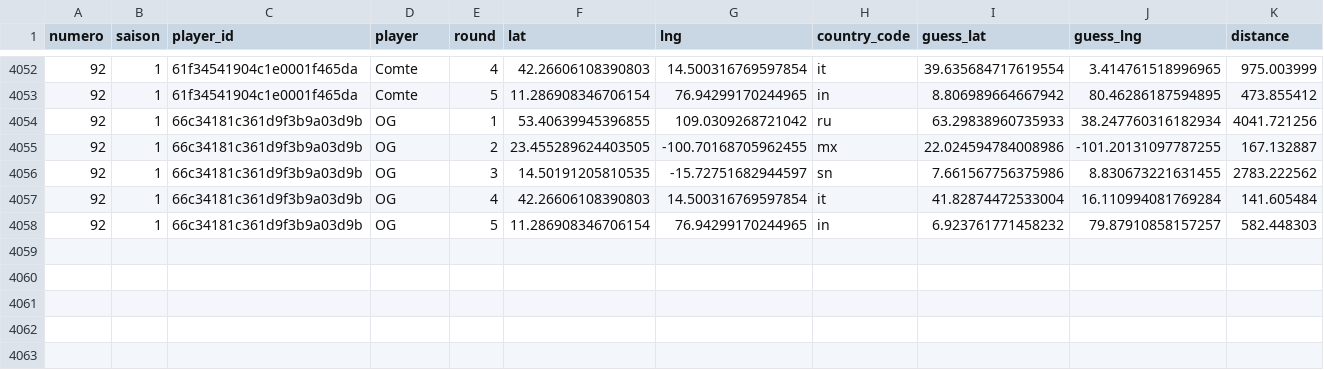
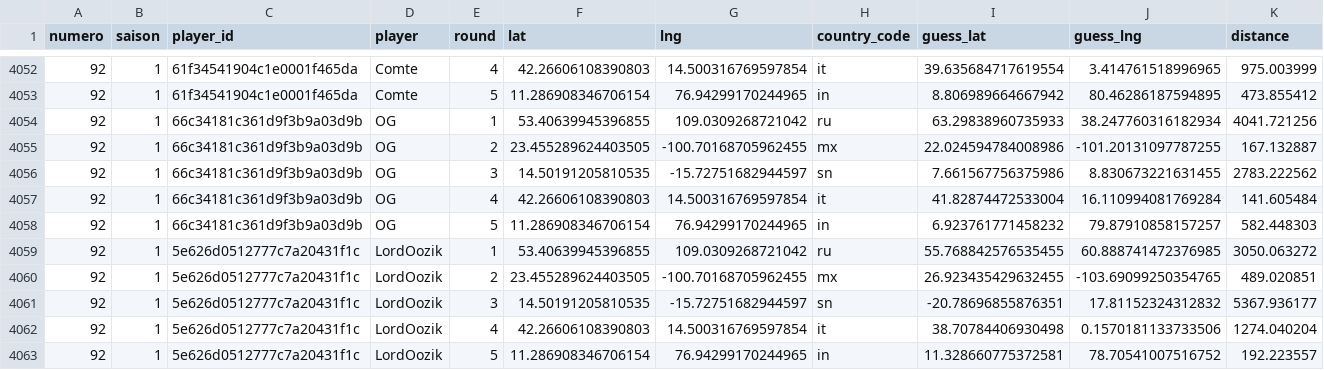
Before and after one commit to ComteUnderscoreL/geostats, a TSV file: data/rounds.tsv, drawn as a sheet; only a part is shown, gaps mark what is left out.

```diff
--- a/data/rounds.tsv
+++ b/data/rounds.tsv
@@ -4058 +4058,6 @@ numero	saison	player_id	player	round	lat	lng	country_code	guess_lat	guess_lng	di
 92	1	66c34181c361d9f3b9a03d9b	OG	5	11.286908346706154	76.94299170244965	in	6.923761771458232	79.87910858157257	582.448303
+92	1	5e626d0512777c7a20431f1c	LordOozik	1	53.40639945396855	109.0309268721042	ru	55.768842576535455	60.888741472376985	3050.063272
+92	1	5e626d0512777c7a20431f1c	LordOozik	2	23.455289624403505	-100.70168705962455	mx	26.923435429632455	-103.69099250354765	489.020851
+92	1	5e626d0512777c7a20431f1c	LordOozik	3	14.50191205810535	-15.72751682944597	sn	-20.78696855876351	17.81152324312832	5367.936177
+92	1	5e626d0512777c7a20431f1c	LordOozik	4	42.26606108390803	14.500316769597854	it	38.70784406930498	0.1570181133733506	1274.040204
+92	1	5e626d0512777c7a20431f1c	LordOozik	5	11.286908346706154	76.94299170244965	in	11.328660775372581	78.70541007516752	192.223557
```
Also changed, not shown: data/totals.tsv.
